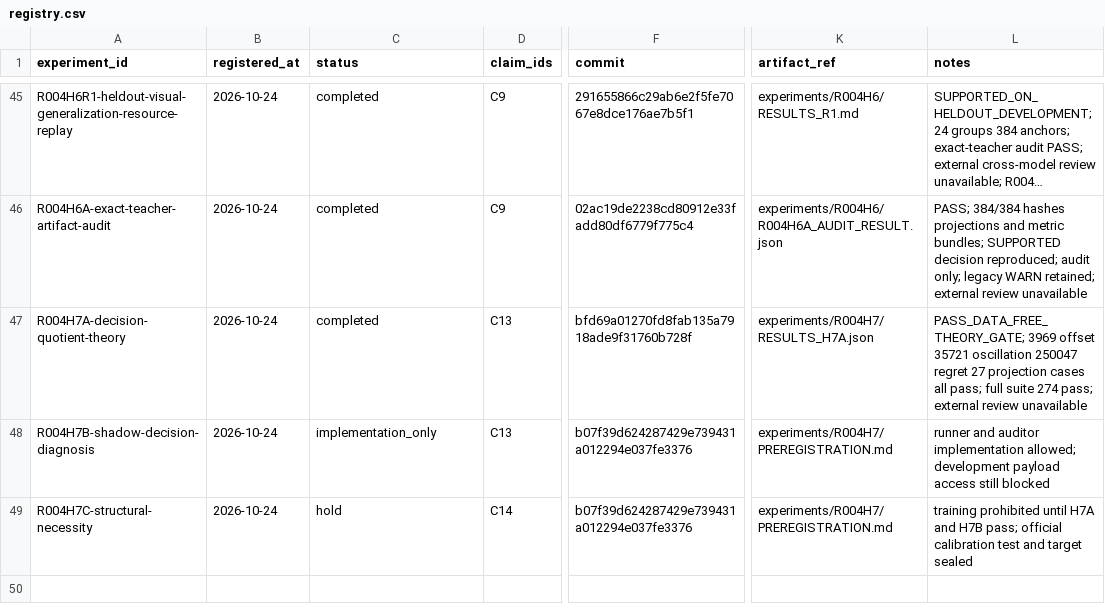
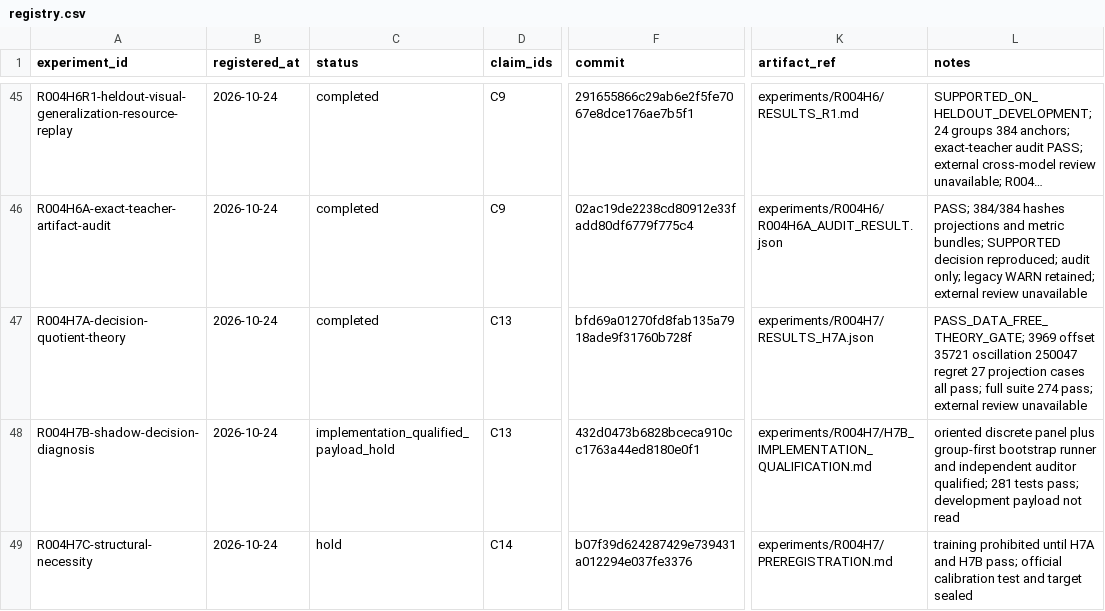
Before and after one commit to KUN-11-77/AORTA-Drive, a CSV file: experiments/registry.csv, drawn as a sheet; only a part is shown, gaps mark what is left out; long unchanged cells end in …; the diff names each change by its address in the sheet, - before the commit and + after, or states it on an @@ line.

Commit message:
qualify and pin H7B implementation

```diff
--- a/experiments/registry.csv
+++ b/experiments/registry.csv
-C48 (status): implementation_only
+C48 (status): implementation_qualified_payload_hold
-F48 (commit): b07f39d624287429e739431a012294e037fe3376
+F48 (commit): 432d0473b6828bceca910cc1763a44ed8180e0f1
-K48 (artifact_ref): experiments/R004H7/PREREGISTRATION.md
+K48 (artifact_ref): experiments/R004H7/H7B_IMPLEMENTATION_QUALIFICATION.md
-L48 (notes): runner and auditor implementation allowed; development payload access still blocked
+L48 (notes): oriented discrete panel plus group-first bootstrap runner and independent auditor qualified; 281 tests pass; development payload not read
```
Also changed, not shown: 7 other files.
